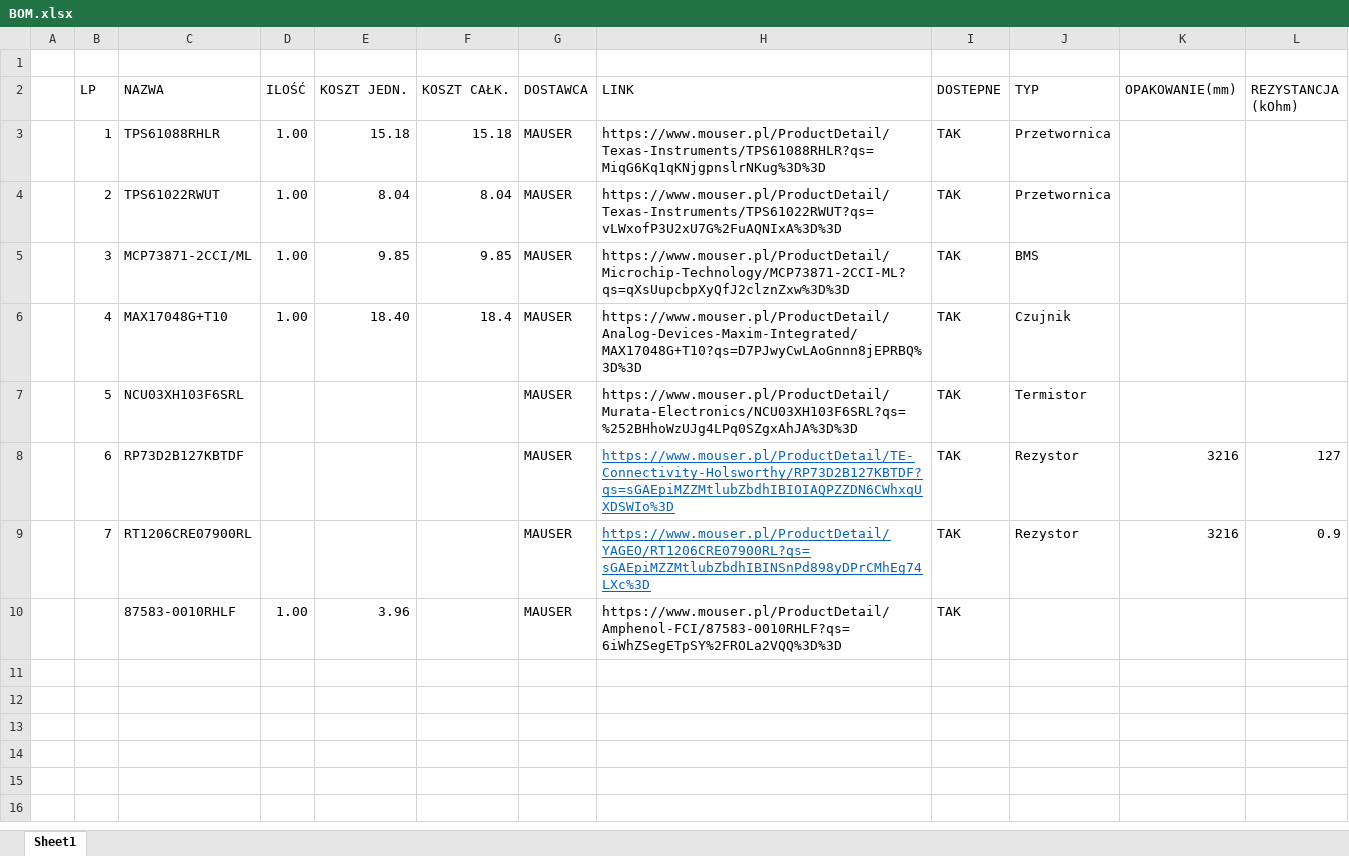
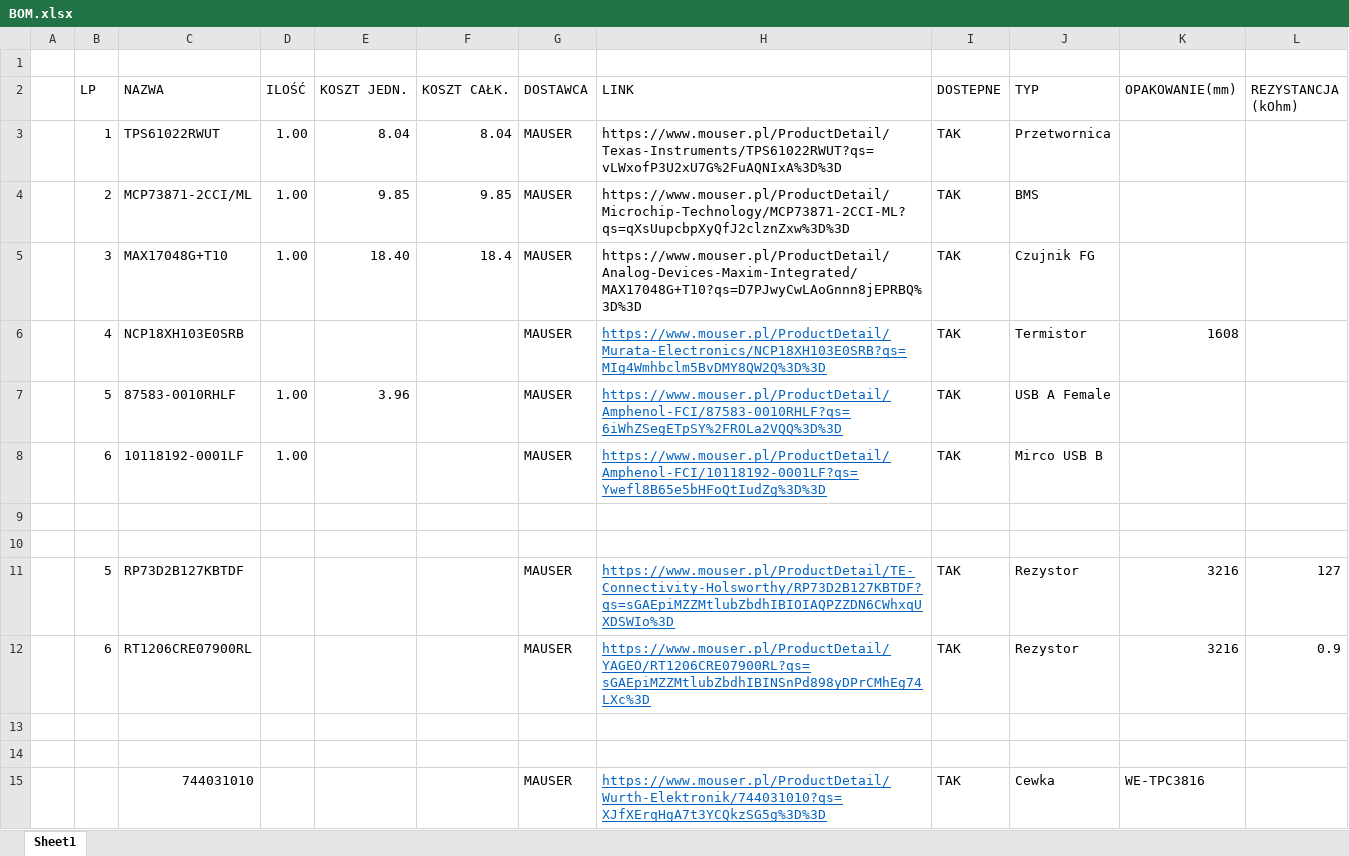
Before and after one commit to SzymonGogulski/POWER_SUPPLY_FOR_MOBILE_DEVICES, an Excel workbook: BOM.xlsx, sheet Sheet1, drawn as a sheet; values as stored, in another font and other column widths than the file's, no borders; removed rows and columns are numbered as before the commit, all else as after; the diff names each change by its address in the sheet, - before the commit and + after, or states it on an @@ line.

```diff
--- a/BOM.xlsx (sheet Sheet1)
+++ b/BOM.xlsx (sheet Sheet1)
-row 3:  | 1 | TPS61088RHLR | 1.00 | 15.18 | 15.18 | MAUSER | https://www.mouser.pl/ProductDetail/Texas-Instruments/TPS61088RHLR?qs=MiqG6Kq1qKNjgpnslrNKug%3D%3D | TAK | Przetwornica
-B3 (LP): 2
+B3 (LP): 1
-B4 (LP): 3
+B4 (LP): 2
-B5 (LP): 4
+B5 (LP): 3
-J5 (TYP): Czujnik
+J5 (TYP): Czujnik FG
-B6 (LP): 5
+B6 (LP): 4
-C6 (NAZWA): NCU03XH103F6SRL
+C6 (NAZWA): NCP18XH103E0SRB
-H6 (LINK): https://www.mouser.pl/ProductDetail/Murata-Electronics/NCU03XH103F6SRL?qs=%252BHhoWzUJg4LPq0SZgxAhJA%3D%3D
+H6 (LINK): https://www.mouser.pl/ProductDetail/Murata-Electronics/NCP18XH103E0SRB?qs=MIg4Wmhbclm5BvDMY8QW2Q%3D%3D
@@ H6 underline: off → on, text colour: black → #0563C1 @@
-K6 (OPAKOWANIE(mm)): (empty)
+K6 (OPAKOWANIE(mm)): 1608
+row 7:  | 5 | 87583-0010RHLF | 1.00 | 3.96 |  | MAUSER | https://www.mouser.pl/ProductDetail/Amphenol-FCI/87583-0010RHLF?qs=6iWhZSegETpSY%2FROLa2VQQ%3D%3D | TAK | USB A Female
+row 8:  | 6 | 10118192-0001LF | 1.00 |  |  | MAUSER | https://www.mouser.pl/ProductDetail/Amphenol-FCI/10118192-0001LF?qs=Ywefl8B65e5bHFoQtIudZg%3D%3D | TAK | Mirco USB B
+row 9: (empty)
+row 10: (empty)
-B11 (LP): 6
+B11 (LP): 5
-B12 (LP): 7
+B12 (LP): 6
-row 13:  |  | 87583-0010RHLF | 1.00 | 3.96 |  | MAUSER | https://www.mouser.pl/ProductDetail/Amphenol-FCI/87583-0010RHLF?qs=6iWhZSegETpSY%2FROLa2VQQ%3D%3D | TAK
+row 13: (empty)
+row 14: (empty)
+row 15:  |  | 744031010 |  |  |  | MAUSER | https://www.mouser.pl/ProductDetail/Wurth-Elektronik/744031010?qs=XJfXErqHgA7t3YCQkzSG5g%3D%3D | TAK | Cewka | WE-TPC3816
```
Also changed, not shown: formulas that keep their value, 26 other files.
